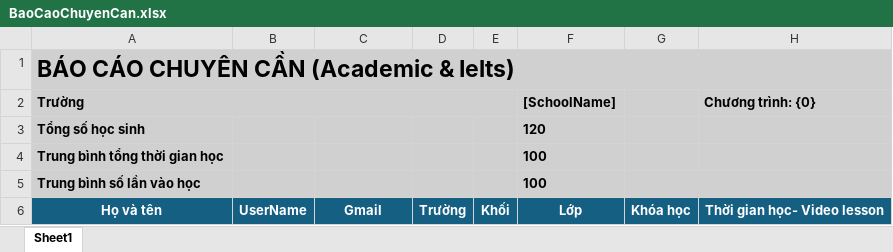
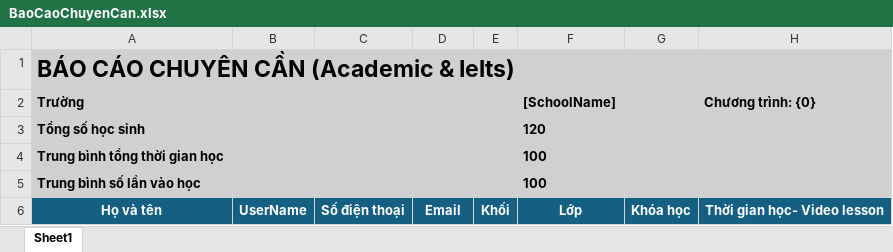
Before and after one commit to hqhai/csharp-with-agent, an Excel workbook: Services/Fsel.System/Fsel.System.Api/Resources/ManagerReports/BaoCaoChuyenCan.xlsx, sheet Sheet1, drawn as a sheet; only a part is shown; values as stored, in another font and other column widths than the file's, no borders; the diff names each change by its address in the sheet, - before the commit and + after, or states it on an @@ line.

```diff
--- a/Services/Fsel.System/Fsel.System.Api/Resources/ManagerReports/BaoCaoChuyenCan.xlsx (sheet Sheet1)
+++ b/Services/Fsel.System/Fsel.System.Api/Resources/ManagerReports/BaoCaoChuyenCan.xlsx (sheet Sheet1)
-C6: Gmail
+C6: Số điện thoại
-D6: Trường
+D6: Email
```
Also changed, not shown: Services/Fsel.Course/Fsel.Course.Lms.Api/Resources/ManagerReports/BaoCaoKetQuaHocTapAca.xlsx, Services/Fsel.Course/Fsel.Course.Lms.Api/Resources/ManagerReports/BaoCaoKetQuaHocTapIELTS.xlsx, 3 other files.
